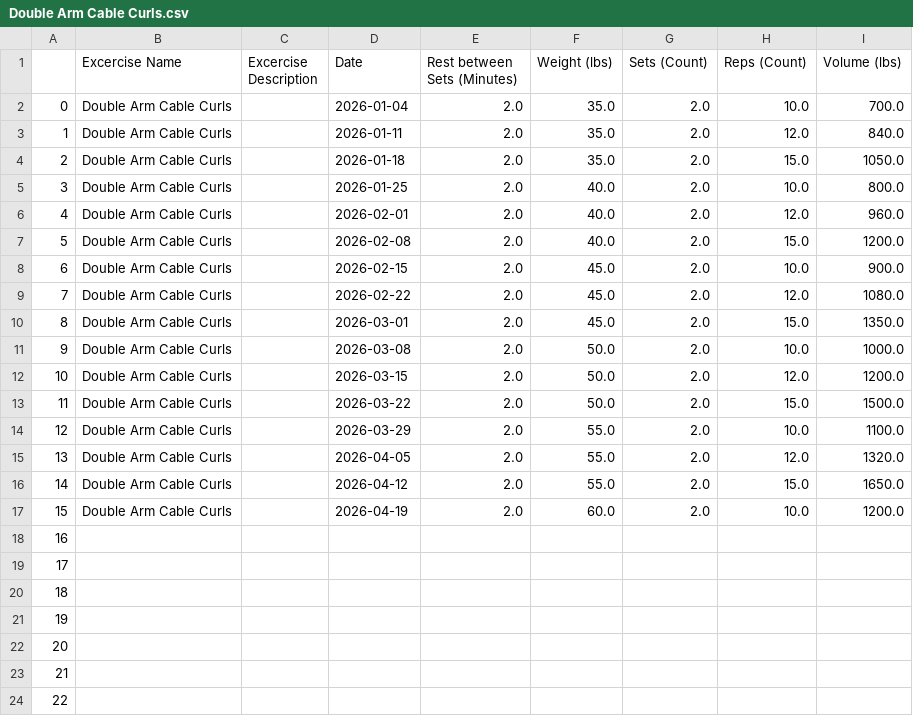
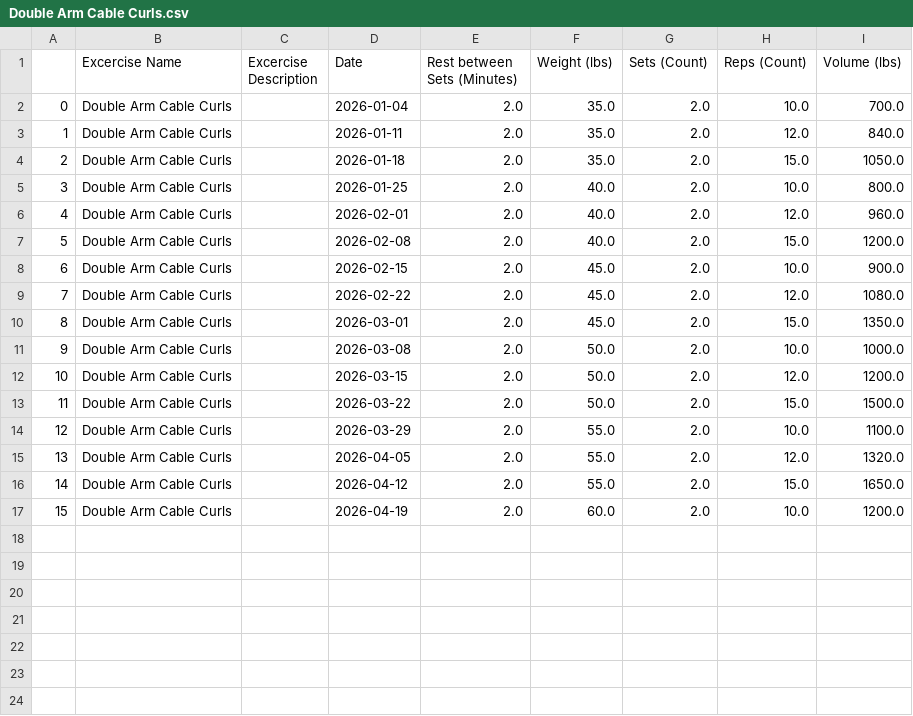
Before and after one commit to DollarStoreThor/Workout_Streamlit, a CSV file: Datasets/Excercises/Double Arm Cable Curls.csv (was Datasets/Double Arm Cable Curls.csv), drawn as a sheet.

Commit message:
updated Datasets strucutres

```diff
--- a/Datasets/Double Arm Cable Curls.csv
+++ b/Datasets/Excercises/Double Arm Cable Curls.csv
@@ -17,8 +17 @@
 15,Double Arm Cable Curls,,2026-04-19,2.0,60.0,2.0,10.0,1200.0
-16,,,,,,,,
-17,,,,,,,,
-18,,,,,,,,
-19,,,,,,,,
-20,,,,,,,,
-21,,,,,,,,
-22,,,,,,,,
```
Also changed, not shown: 10 other files.
